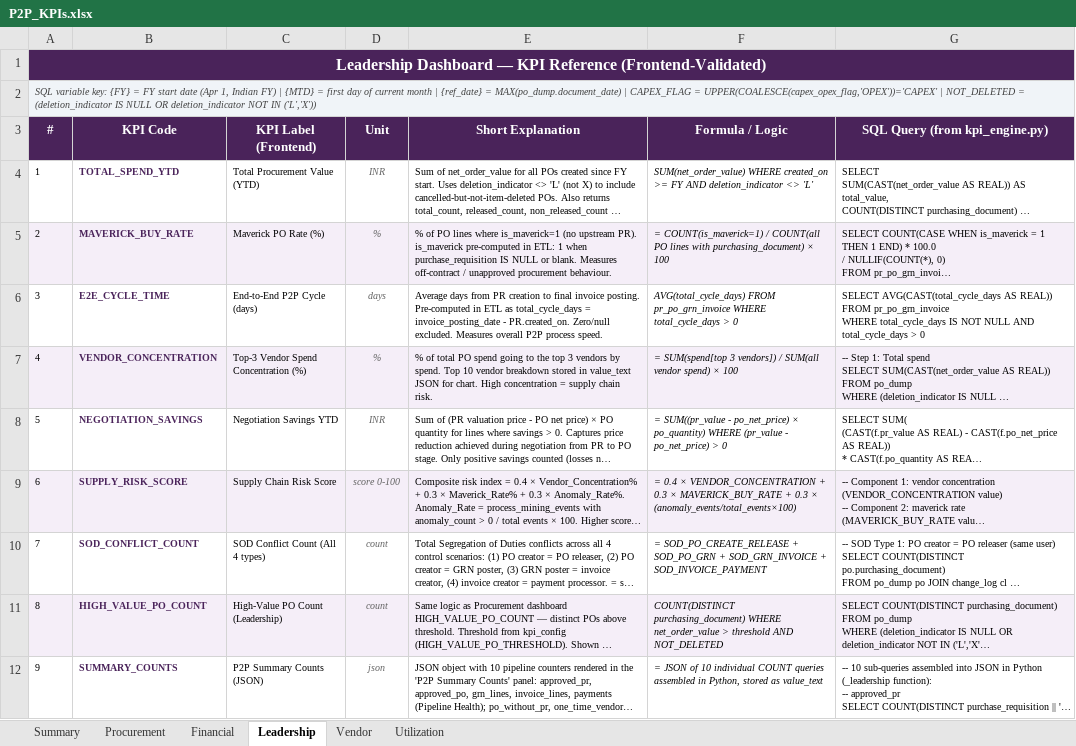
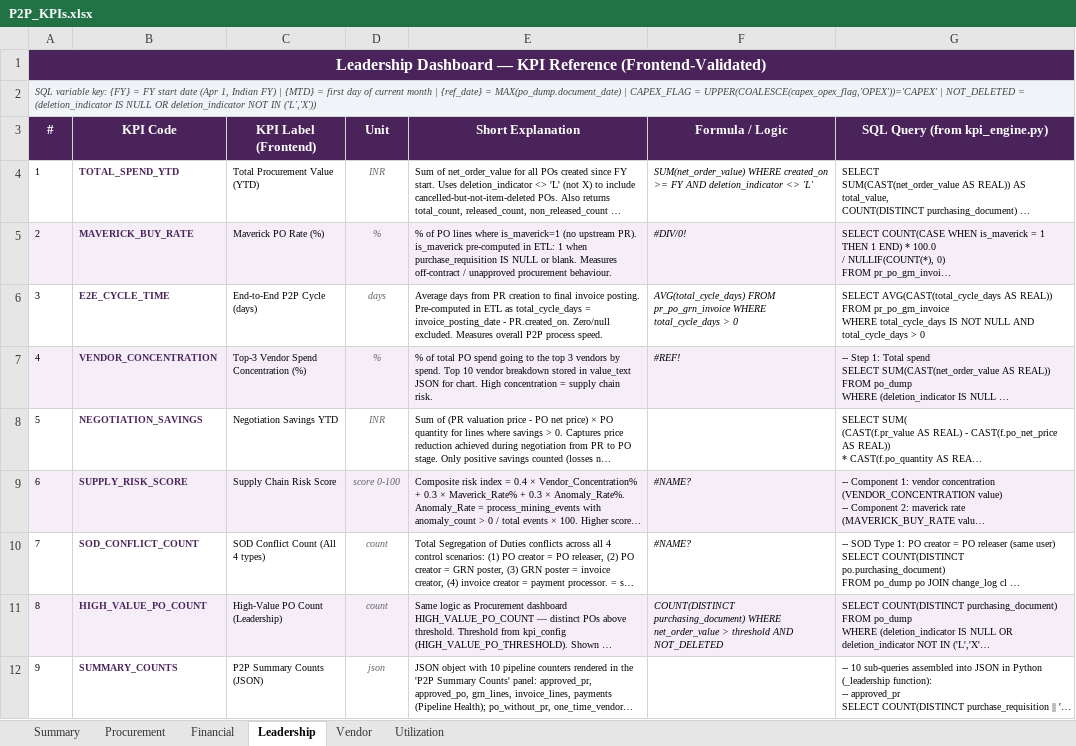
Before and after one commit to satyam-raj404/kpmg-intelliflow, an Excel workbook: ARB/P2P_KPIs.xlsx, sheet Leadership, drawn as a sheet; long unchanged cells end in …; values as stored, in another font and other column widths than the file's, no borders; formulas without a stored value are shown as written; the diff names each change by its address in the sheet, - before the commit and + after, or states it on an @@ line.

```diff
--- a/ARB/P2P_KPIs.xlsx (sheet Leadership)
+++ b/ARB/P2P_KPIs.xlsx (sheet Leadership)
-F5 (Formula / Logic): = COUNT(is_maverick=1) / COUNT(all PO lines with purchasing_document) × 100
+F5 (Formula / Logic): #DIV/0!
-F7 (Formula / Logic): = SUM(spend[top 3 vendors]) / SUM(all vendor spend) × 100
+F7 (Formula / Logic): #REF!
-F8 (Formula / Logic): = SUM((pr_value - po_net_price) × po_quantity) WHERE (pr_value - po_net_price) > 0
+F8 (Formula / Logic): (empty)
-F9 (Formula / Logic): = 0.4 × VENDOR_CONCENTRATION + 0.3 × MAVERICK_BUY_RATE + 0.3 × (anomaly_events/total_events×100)
+F9 (Formula / Logic): #NAME?
-F10 (Formula / Logic): = SOD_PO_CREATE_RELEASE + SOD_PO_GRN + SOD_GRN_INVOICE + SOD_INVOICE_PAYMENT
+F10 (Formula / Logic): #NAME?
-F12 (Formula / Logic): = JSON of 10 individual COUNT queries assembled in Python, stored as value_text
+F12 (Formula / Logic): (empty)
```
Also changed, not shown: sheet Vendor, sheet Financial, sheet Utilization, sheet Procurement, 1 other file.
